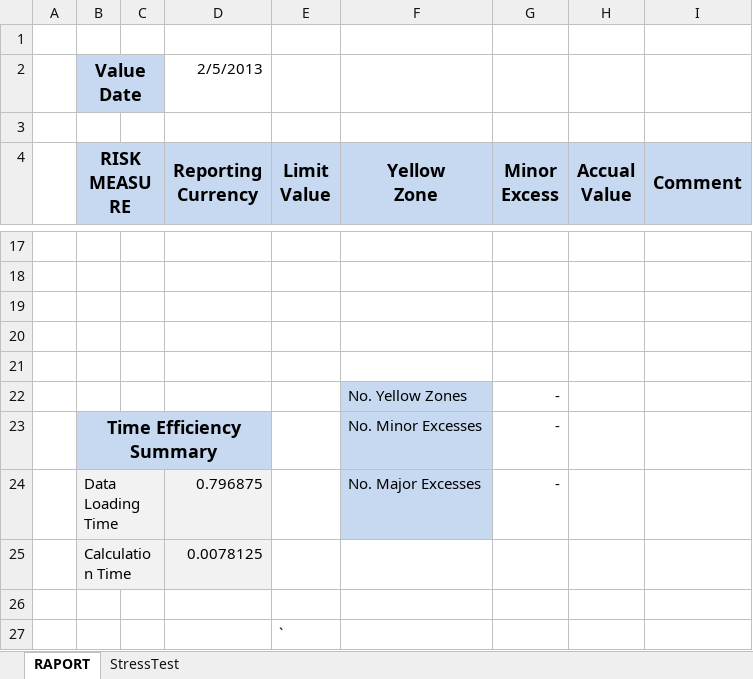
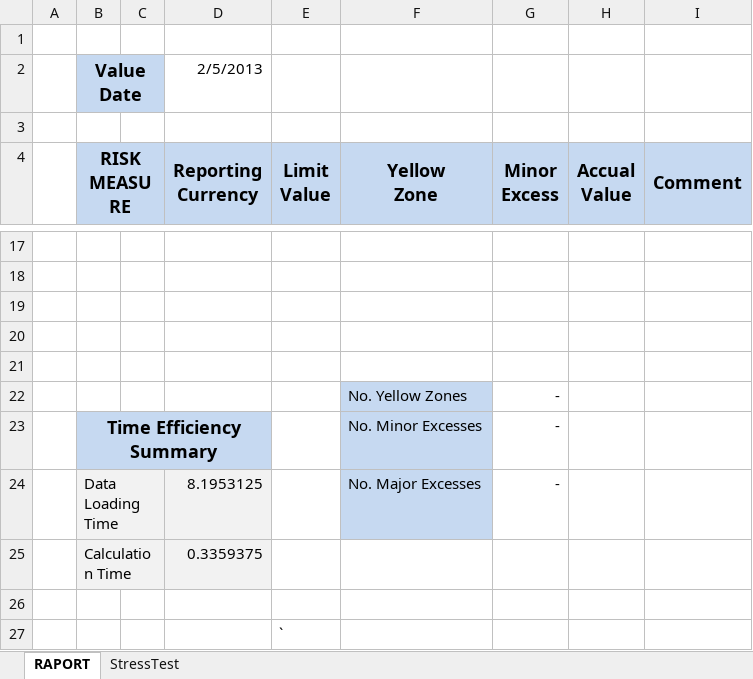
Before and after one commit to expectedshortfall/PAMR, an Excel workbook: pamr13STOKW.xlsm, sheet RAPORT, drawn as a sheet; only a part is shown, gaps mark what is left out; values as stored, in another font and other column widths than the file's, no borders; conditional formats not drawn; the diff names each change by its address in the sheet, - before the commit and + after, or states it on an @@ line.

Commit message:
Optimized BPV and RiskManager for Performance

```diff
--- a/pamr13STOKW.xlsm (sheet RAPORT)
+++ b/pamr13STOKW.xlsm (sheet RAPORT)
-D24 (Reporting Currency): 0.796875
+D24 (Reporting Currency): 8.1953125
-D25 (Reporting Currency): 0.0078125
+D25 (Reporting Currency): 0.3359375
```
Also changed, not shown: charts or pictures, 4 other files.
